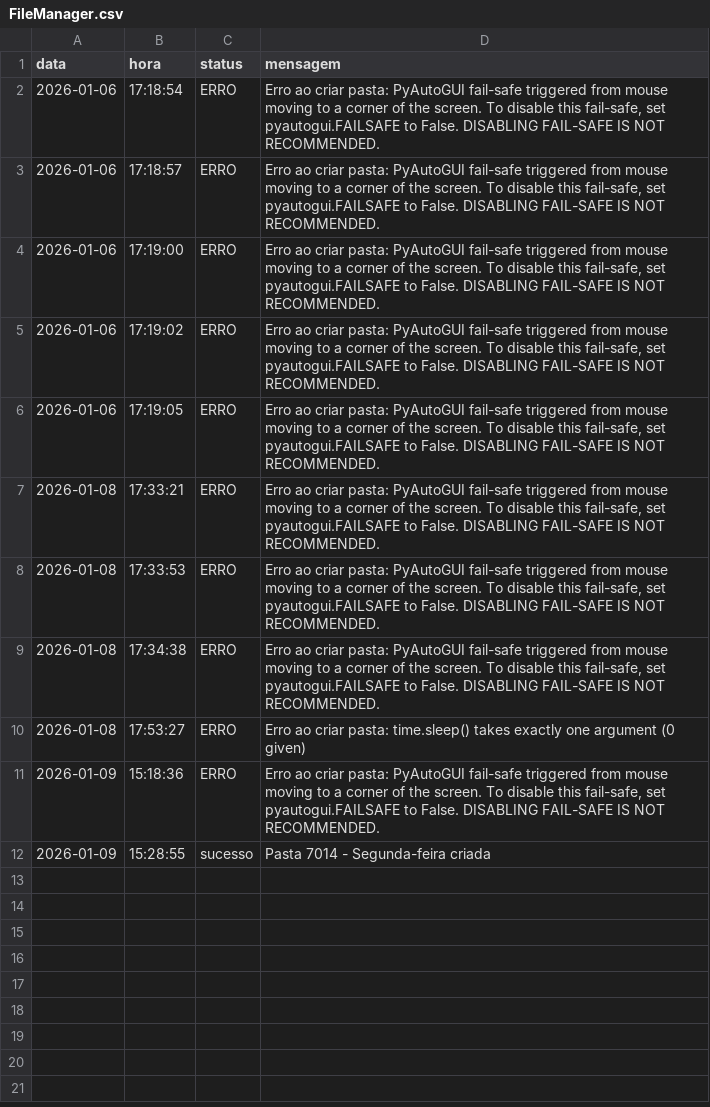
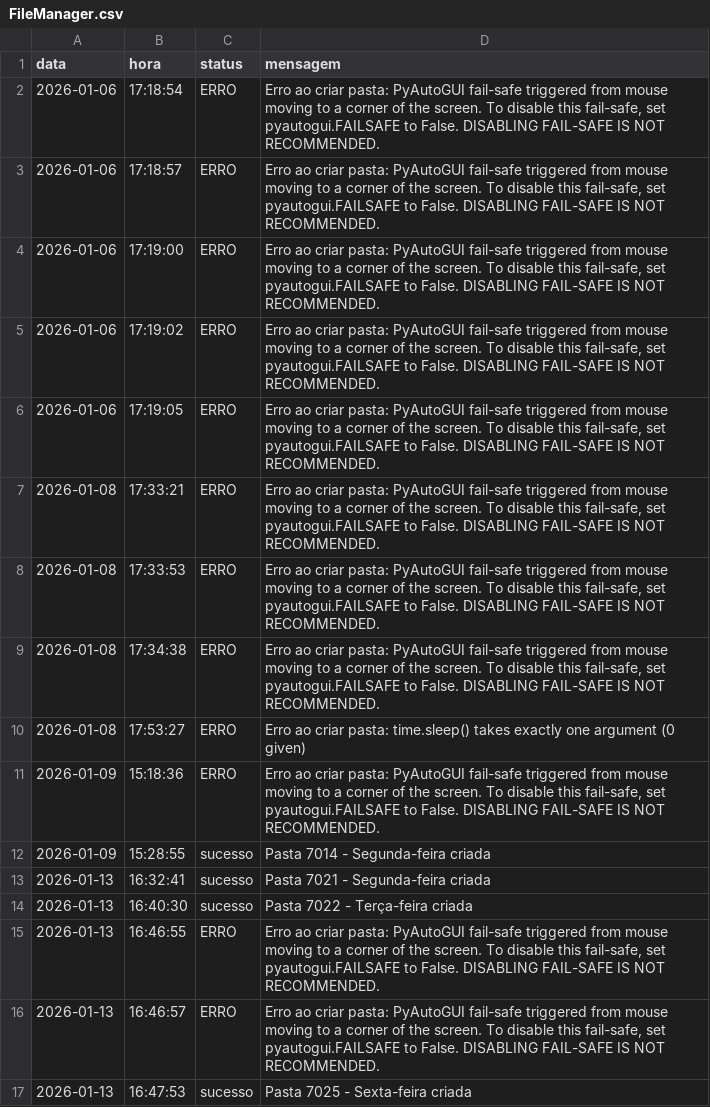
Before and after one commit to Krat-s/o_hoje_files, a CSV file: Global/Logs/FileManager.csv, drawn as a sheet; the diff names each change by its address in the sheet, - before the commit and + after, or states it on an @@ line.

```diff
--- a/Global/Logs/FileManager.csv
+++ b/Global/Logs/FileManager.csv
+row 13: 2026-01-13 | 16:32:41 | sucesso | Pasta 7021 - Segunda-feira criada
+row 14: 2026-01-13 | 16:40:30 | sucesso | Pasta 7022 - Terça-feira criada
+row 15: 2026-01-13 | 16:46:55 | ERRO | Erro ao criar pasta: PyAutoGUI fail-safe triggered from mouse moving to a corner of the screen. To disable this fail-safe, set pyautogui.FAILSAFE to False. DISABLING FAIL-SAFE IS NOT RECOMMENDED.
+row 16: 2026-01-13 | 16:46:57 | ERRO | Erro ao criar pasta: PyAutoGUI fail-safe triggered from mouse moving to a corner of the screen. To disable this fail-safe, set pyautogui.FAILSAFE to False. DISABLING FAIL-SAFE IS NOT RECOMMENDED.
+row 17: 2026-01-13 | 16:47:53 | sucesso | Pasta 7025 - Sexta-feira criada
```
Also changed, not shown: Global/Logs/All_in_one.csv, Global/Logs/billhead.csv, 10 other files.
